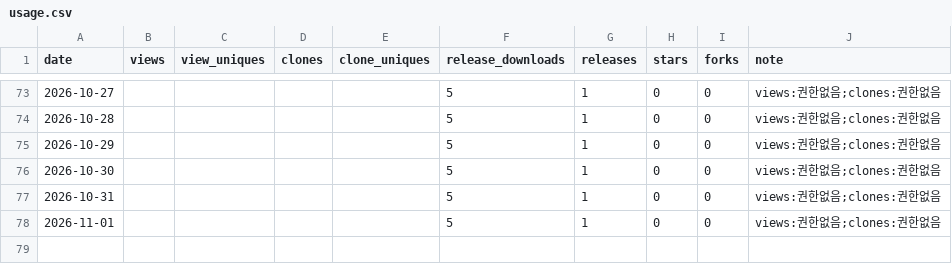
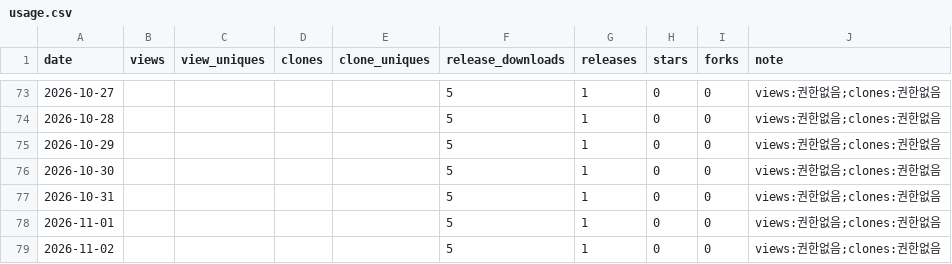
Before and after one commit to rubatoyd/aladin-book-mcp, a CSV file: docs/usage.csv, drawn as a sheet; only a part is shown, gaps mark what is left out; the diff names each change by its address in the sheet, - before the commit and + after, or states it on an @@ line.

```diff
--- a/docs/usage.csv
+++ b/docs/usage.csv
+row 79: 2026-11-02 |  |  |  |  | 5 | 1 | 0 | 0 | views:권한없음;clones:권한없음
```
Also changed, not shown: 2 other files.
